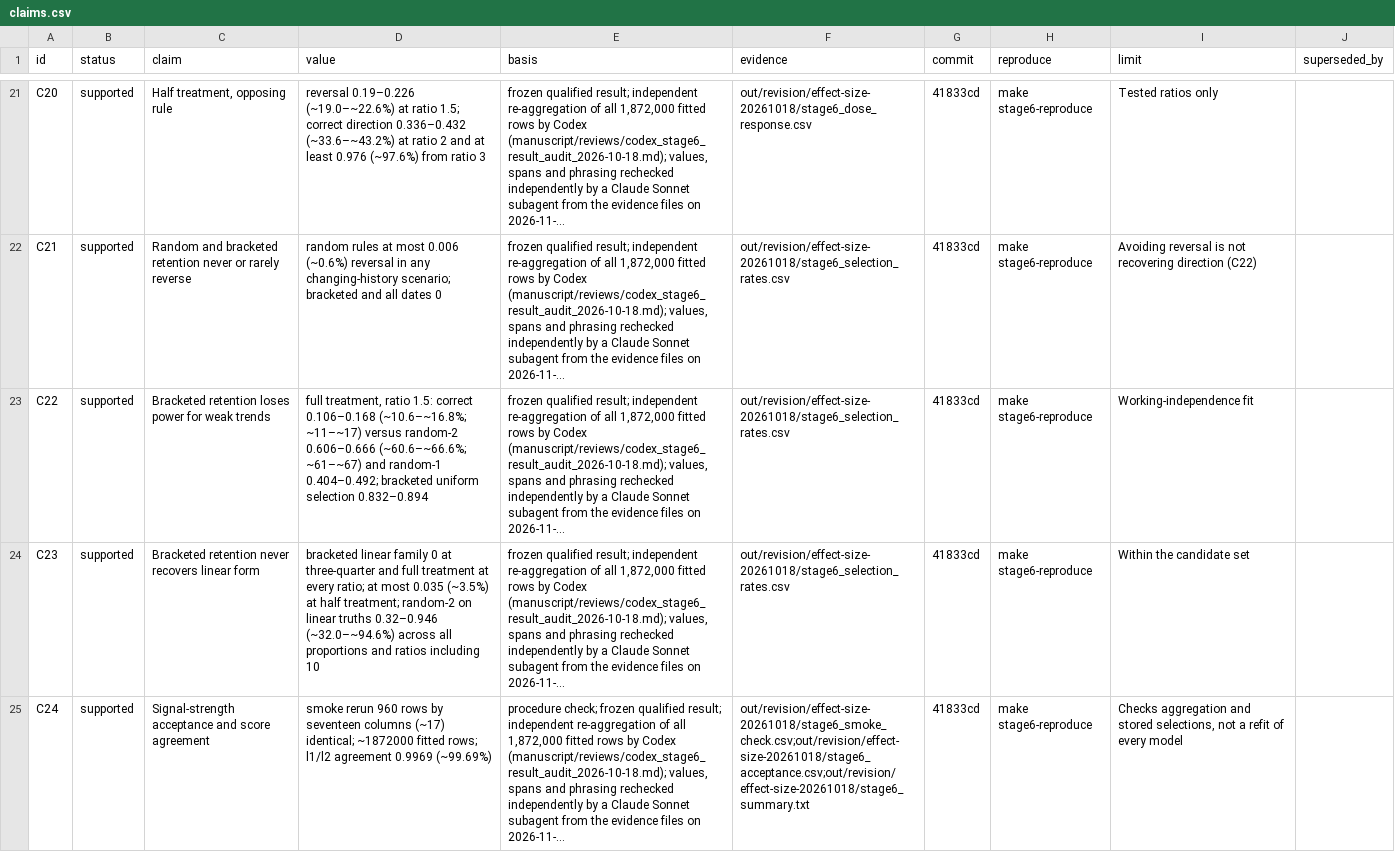
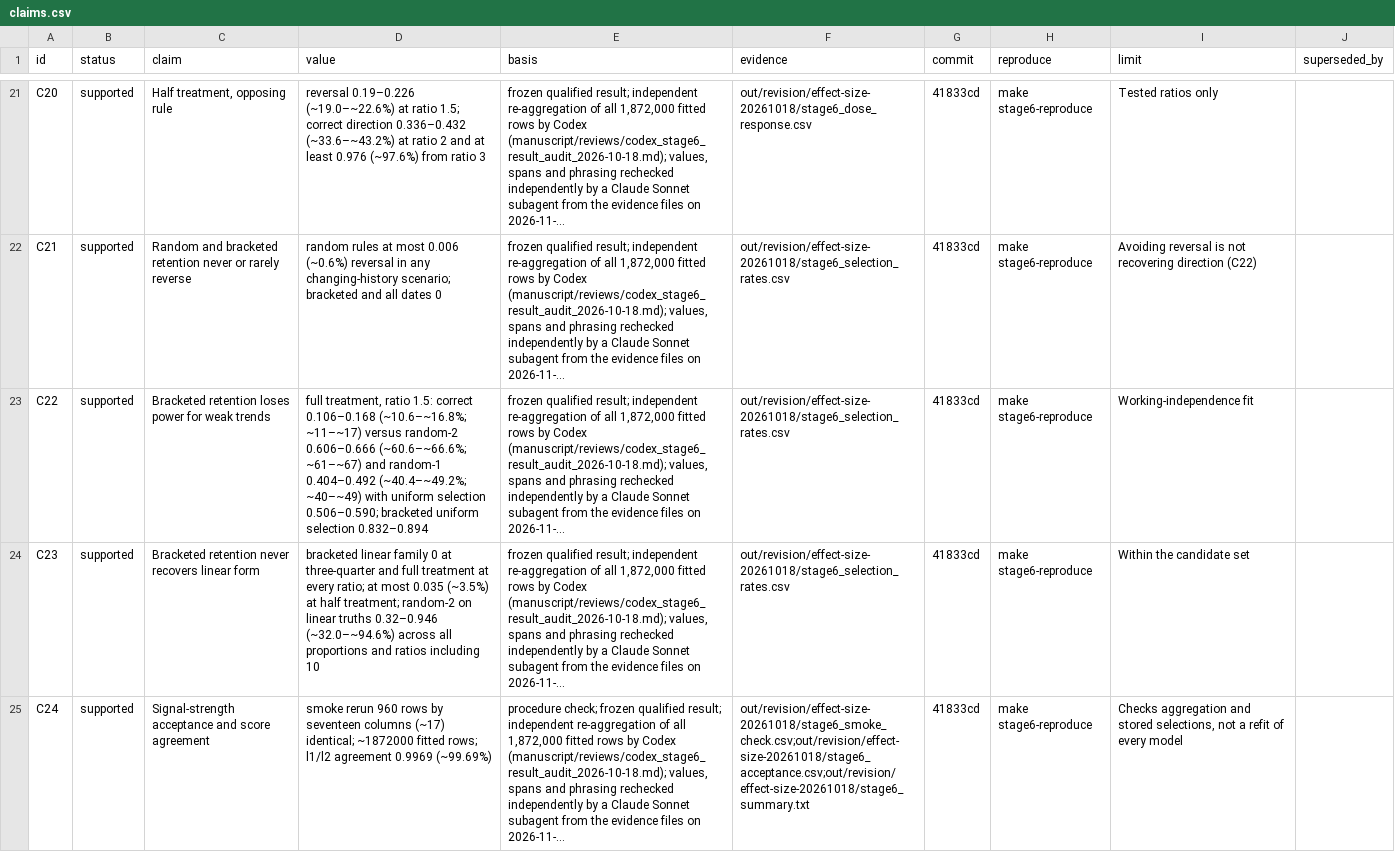
Before and after one commit to BWBrook/rc-dates, a CSV file: manuscript/claims.csv, drawn as a sheet; only a part is shown, gaps mark what is left out; long unchanged cells end in …; the diff names each change by its address in the sheet, - before the commit and + after, or states it on an @@ line.

```diff
--- a/manuscript/claims.csv
+++ b/manuscript/claims.csv
-D23 (value): …and random-1 0.404–0.492; bracketed uniform…
+D23 (value): …and random-1 0.404–0.492 (~40.4–~49.2%; ~40–~49) with uniform selection 0.506–0.590; bracketed uniform…
```
Also changed, not shown: 7 other files.
